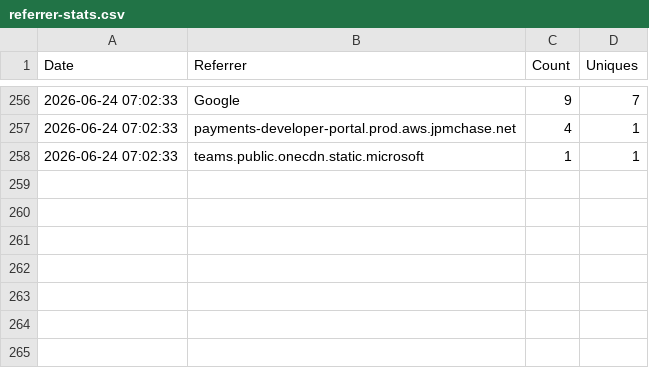
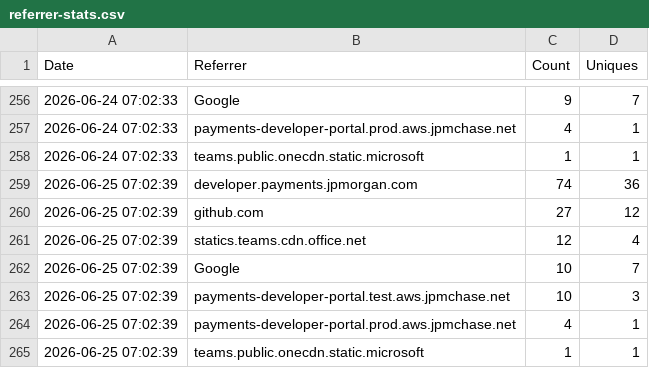
Before and after one commit to jpmorgan-payments/pdp-mcp, a CSV file: metrics/referrer-stats.csv, drawn as a sheet; only a part is shown, gaps mark what is left out.

```diff
--- a/metrics/referrer-stats.csv
+++ b/metrics/referrer-stats.csv
@@ -258 +258,8 @@ Date,Referrer,Count,Uniques
 2026-06-24 07:02:33,teams.public.onecdn.static.microsoft,1,1
+2026-06-25 07:02:39,developer.payments.jpmorgan.com,74,36
+2026-06-25 07:02:39,github.com,27,12
+2026-06-25 07:02:39,statics.teams.cdn.office.net,12,4
+2026-06-25 07:02:39,Google,10,7
+2026-06-25 07:02:39,payments-developer-portal.test.aws.jpmchase.net,10,3
+2026-06-25 07:02:39,payments-developer-portal.prod.aws.jpmchase.net,4,1
+2026-06-25 07:02:39,teams.public.onecdn.static.microsoft,1,1
```
Also changed, not shown: metrics/clone-stats.csv, metrics/traffic-stats.csv.
